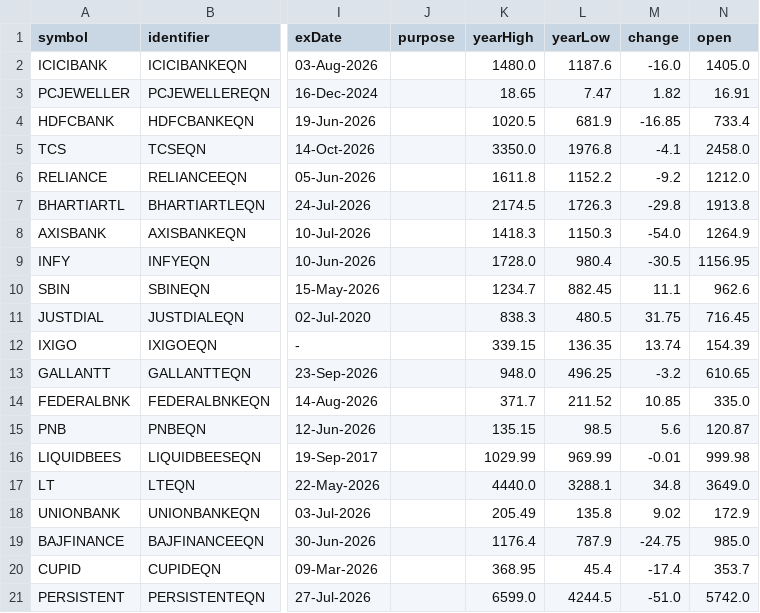
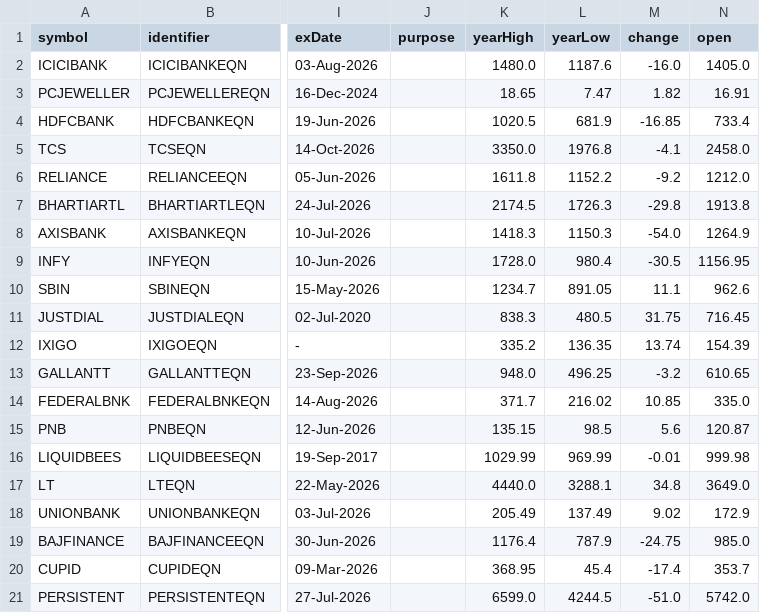
Before and after one commit to Aruj-Singh/nse-dashboard, a CSV file: data/most_active_value.csv, drawn as a sheet; only a part is shown, gaps mark what is left out; the diff names each change by its address in the sheet, - before the commit and + after, or states it on an @@ line.

```diff
--- a/data/most_active_value.csv
+++ b/data/most_active_value.csv
-L10 (yearLow): 882.45
+L10 (yearLow): 891.05
-K12 (yearHigh): 339.15
+K12 (yearHigh): 335.2
-L14 (yearLow): 211.52
+L14 (yearLow): 216.02
-L18 (yearLow): 135.8
+L18 (yearLow): 137.49
```
Also changed, not shown: data/all_indices.csv, data/most_active_volume.csv, 3 other files.
